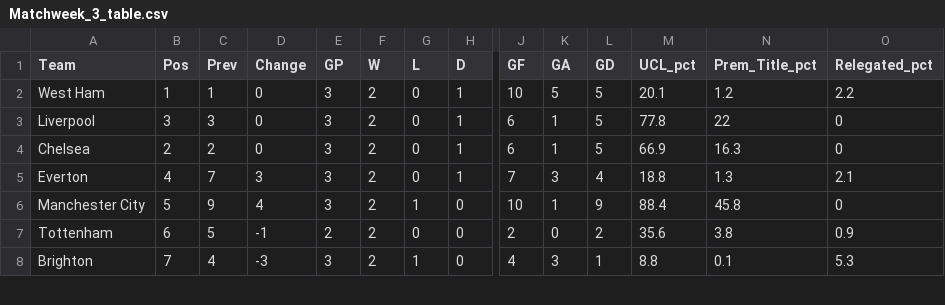
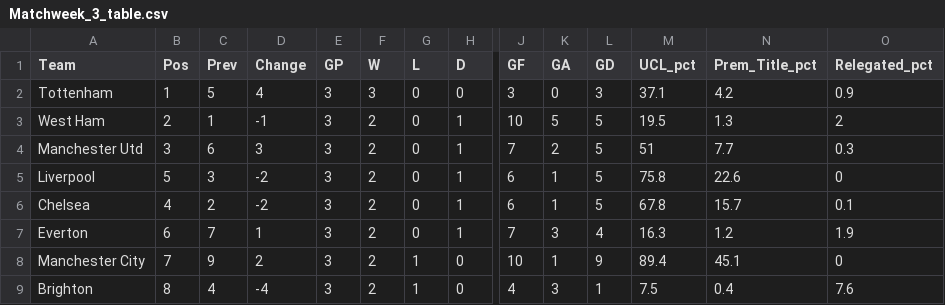
Before and after one commit to weaversd/EPL_2021-2022, a CSV file: current_table_output/Matchweek_3_table.csv, drawn as a sheet; only a part is shown, gaps mark what is left out; removed rows and columns are numbered as before the commit, all else as after; rows hold the shown columns only; the diff covers the shown part only; the diff names each change by its address in the sheet, - before the commit and + after, or states it on an @@ line.

```diff
--- a/current_table_output/Matchweek_3_table.csv
+++ b/current_table_output/Matchweek_3_table.csv
+row 2: Tottenham | 1 | 5 | 4 | 3 | 3 | 0 | 0 | 3 | 0 | 3 | 37.1 | 4.2 | 0.9
-B3 (Pos): 1
+B3 (Pos): 2
-D3 (Change): 0
+D3 (Change): -1
-M3 (UCL_pct): 20.1
+M3 (UCL_pct): 19.5
-N3 (Prem_Title_pct): 1.2
+N3 (Prem_Title_pct): 1.3
-O3 (Relegated_pct): 2.2
+O3 (Relegated_pct): 2
+row 4: Manchester Utd | 3 | 6 | 3 | 3 | 2 | 0 | 1 | 7 | 2 | 5 | 51 | 7.7 | 0.3
-B5 (Pos): 3
+B5 (Pos): 5
-D5:D6 (Change): 0
+D5:D6 (Change): -2
-M5 (UCL_pct): 77.8
+M5 (UCL_pct): 75.8
-N5 (Prem_Title_pct): 22
+N5 (Prem_Title_pct): 22.6
-B6 (Pos): 2
+B6 (Pos): 4
-M6 (UCL_pct): 66.9
+M6 (UCL_pct): 67.8
-N6 (Prem_Title_pct): 16.3
+N6 (Prem_Title_pct): 15.7
-O6 (Relegated_pct): 0
+O6 (Relegated_pct): 0.1
-B7 (Pos): 4
+B7 (Pos): 6
-D7 (Change): 3
+D7 (Change): 1
-M7 (UCL_pct): 18.8
+M7 (UCL_pct): 16.3
-N7 (Prem_Title_pct): 1.3
+N7 (Prem_Title_pct): 1.2
-O7 (Relegated_pct): 2.1
+O7 (Relegated_pct): 1.9
-B8 (Pos): 5
+B8 (Pos): 7
-D8 (Change): 4
+D8 (Change): 2
-M8 (UCL_pct): 88.4
+M8 (UCL_pct): 89.4
-N8 (Prem_Title_pct): 45.8
+N8 (Prem_Title_pct): 45.1
-row 7: Tottenham | 6 | 5 | -1 | 2 | 2 | 0 | 0 | 2 | 0 | 2 | 35.6 | 3.8 | 0.9
-B9 (Pos): 7
+B9 (Pos): 8
-D9 (Change): -3
+D9 (Change): -4
-M9 (UCL_pct): 8.8
+M9 (UCL_pct): 7.5
-N9 (Prem_Title_pct): 0.1
+N9 (Prem_Title_pct): 0.4
-O9 (Relegated_pct): 5.3
+O9 (Relegated_pct): 7.6
```
Also changed, not shown: 2 added rows, 3 removed rows and 38 edited cells elsewhere in this file, SPI_tables/Matchweek_3_SPI.csv, 32 other files.
